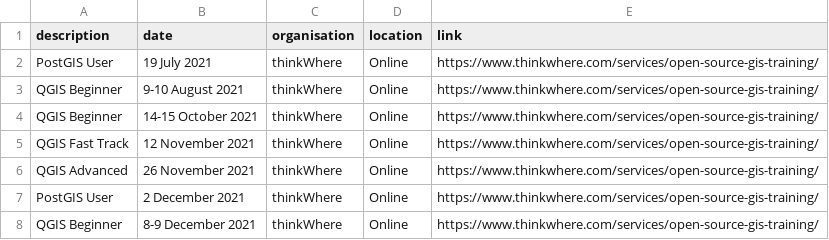
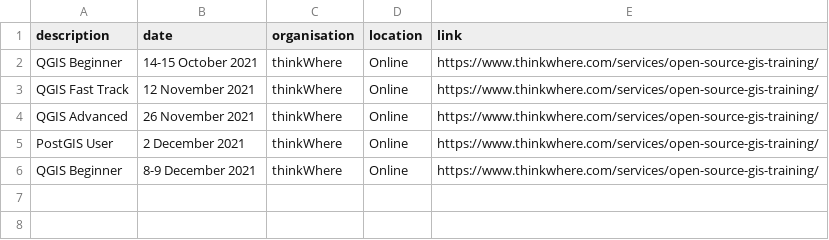
Before and after one commit to rachelesmee/website, a CSV file: _data/osgeouk_training.csv, drawn as a sheet.

Commit message:
Cleared out of date training courses and added Matrix chat room link to home page

```diff
--- a/_data/osgeouk_training.csv
+++ b/_data/osgeouk_training.csv
@@ -1,4 +1,2 @@
 description,date,organisation,location,link
-PostGIS User,19 July 2021,thinkWhere,Online,https://www.thinkwhere.com/services/open-source-gis-training/
-QGIS Beginner,9-10 August 2021,thinkWhere,Online,https://www.thinkwhere.com/services/open-source-gis-training/
 QGIS Beginner,14-15 October 2021,thinkWhere,Online,https://www.thinkwhere.com/services/open-source-gis-training/
```
Also changed, not shown: 1 other file.
